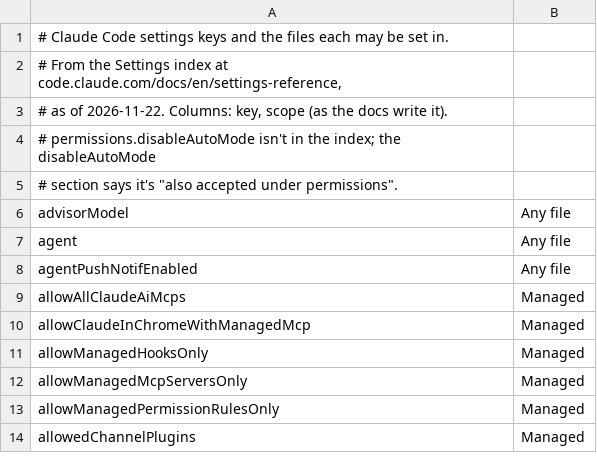
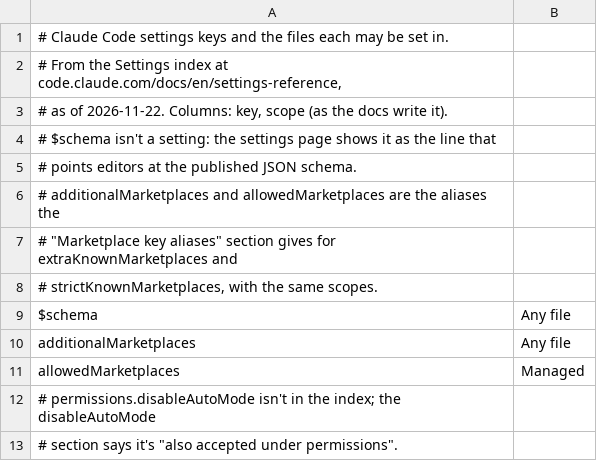
Before and after one commit to nickelsec/jarx, a TSV file: internal/agent/claude/keys.tsv, drawn as a sheet; only a part is shown; the shorter side is filled out with more unchanged rows; the diff names each change by its address in the sheet, - before the commit and + after, or states it on an @@ line.

Commit message:
add unknown settings and typo findings

```diff
--- a/internal/agent/claude/keys.tsv
+++ b/internal/agent/claude/keys.tsv
+row 4: # $schema isn't a setting: the settings page shows it as the line that
+row 5: # points editors at the published JSON schema.
+row 6: # additionalMarketplaces and allowedMarketplaces are the aliases the
+row 7: # "Marketplace key aliases" section gives for extraKnownMarketplaces and
+row 8: # strictKnownMarketplaces, with the same scopes.
+row 9: $schema | Any file
+row 10: additionalMarketplaces | Any file
+row 11: allowedMarketplaces | Managed
```
Also changed, not shown: 22 other files.
